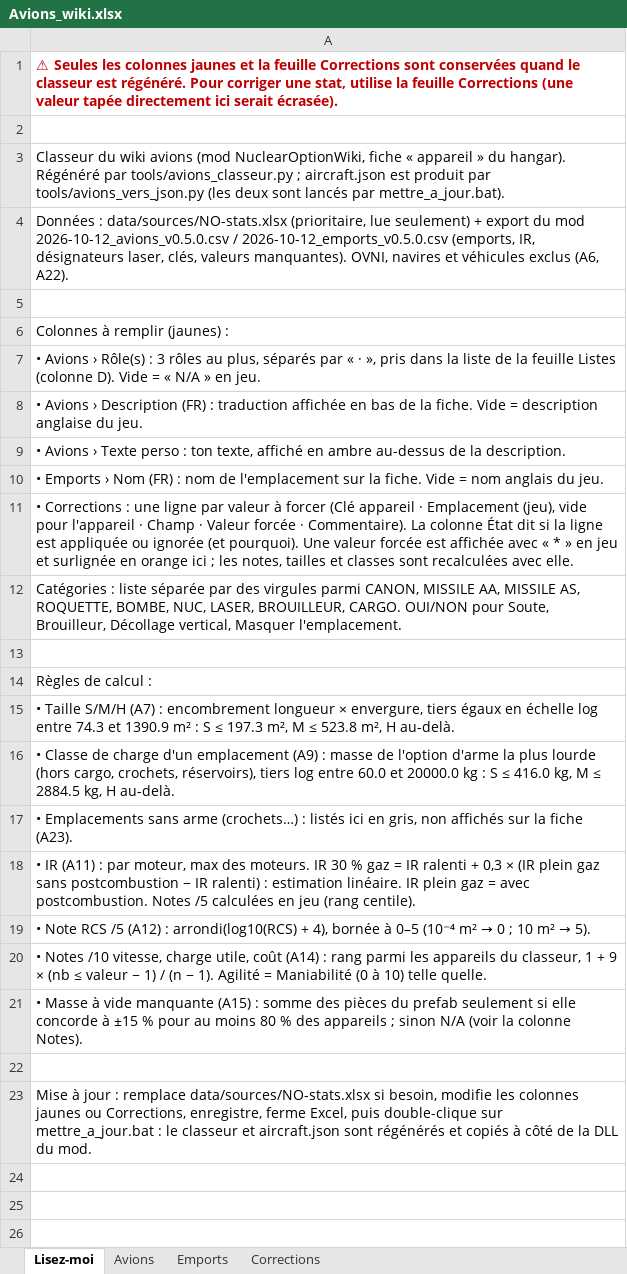
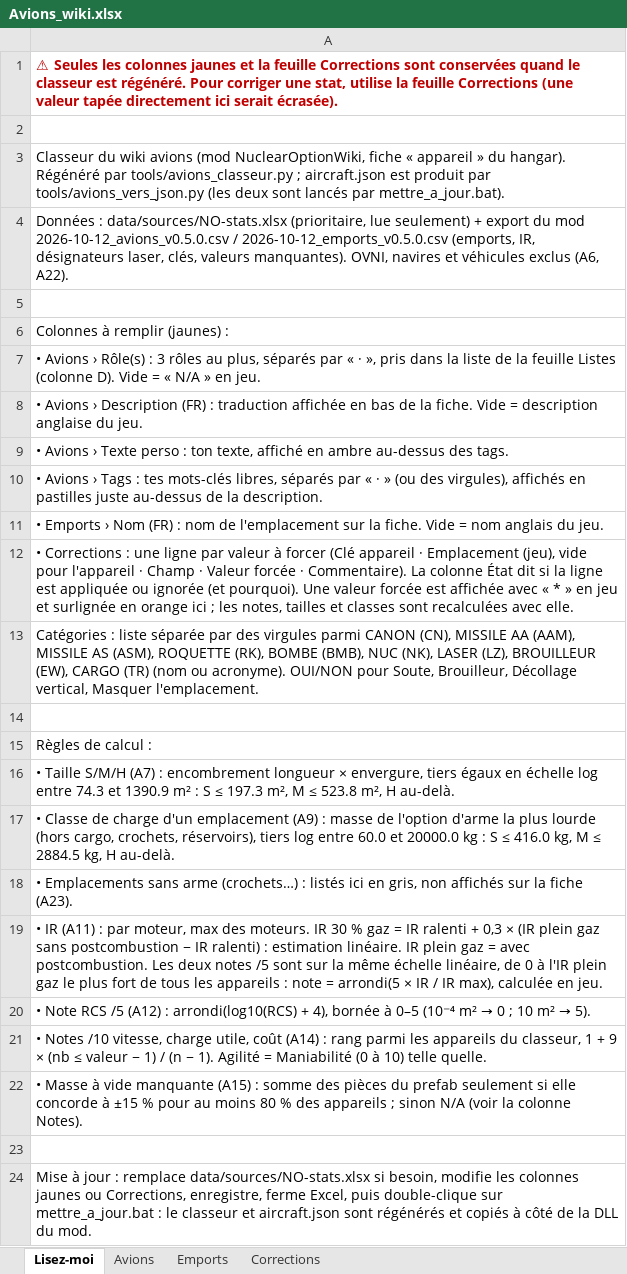
Before and after one commit to Zeviper-Gaming/Nuclear-Option-Wiki, an Excel workbook: data/Avions_wiki.xlsx, sheet Lisez-moi, drawn as a sheet; values as stored, in another font and other column widths than the file's, no borders; addresses are those after the commit; the diff names each change by its address in the sheet, - before the commit and + after, or states it on an @@ line.

```diff
--- a/data/Avions_wiki.xlsx (sheet Lisez-moi)
+++ b/data/Avions_wiki.xlsx (sheet Lisez-moi)
-A9: …ambre au-dessus de la description.
+A9: …ambre au-dessus des tags.
+row 10: • Avions › Tags : tes mots-clés libres, séparés par « · » (ou des virgules), affichés en pastilles juste au-dessus de la description.
-A13: …virgules parmi CANON, MISSILE AA, MISSILE AS, ROQUETTE, BOMBE, NUC, LASER, BROUILLEUR, CARGO. OUI/NON pour…
+A13: …virgules parmi CANON (CN), MISSILE AA (AAM), MISSILE AS (ASM), ROQUETTE (RK), BOMBE (BMB), NUC (NK), LASER (LZ), BROUILLEUR (EW), CARGO (TR) (nom ou acronyme). OUI/NON pour…
-A19: …avec postcombustion. Notes /5 calculées en jeu (rang centile).
+A19: …avec postcombustion. Les deux notes /5 sont sur la même échelle linéaire, de 0 à l'IR plein gaz le plus fort de tous les appareils : note = arrondi(5 × IR / IR max), calculée en jeu.
```
Also changed, not shown: sheet Avions, 14 other files.
